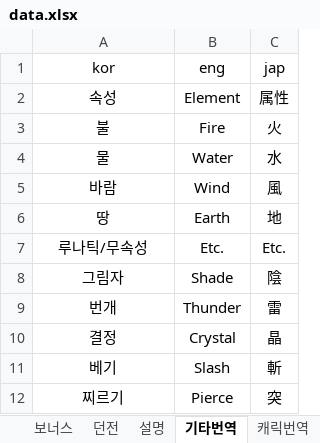
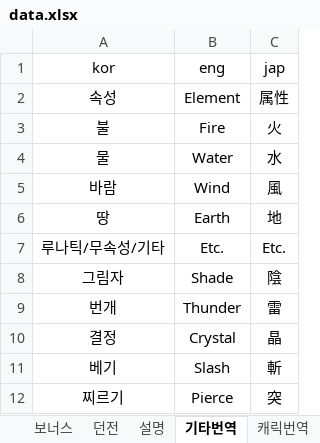
Before and after one commit to Pppppppg/aecheck-data, an Excel workbook: data.xlsx, sheet 기타번역, drawn as a sheet; only a part is shown; values as stored, in another font and other column widths than the file's, no borders; the diff names each change by its address in the sheet, - before the commit and + after, or states it on an @@ line.

```diff
--- a/data.xlsx (sheet 기타번역)
+++ b/data.xlsx (sheet 기타번역)
-A7 (kor): 루나틱/무속성
+A7 (kor): 루나틱/무속성/기타
```
Also changed, not shown: 3 other files.
